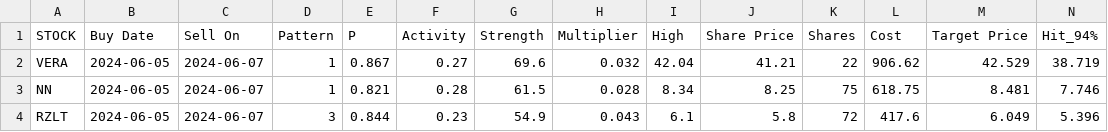
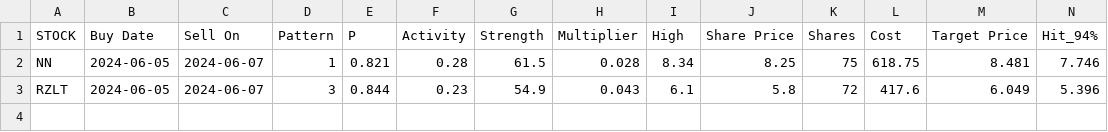
Before and after one commit to p-norris/swing_trades, a CSV file: src/positions.csv, drawn as a sheet; only a part is shown; rows hold the shown columns only; the diff names each change by its address in the sheet, - before the commit and + after, or states it on an @@ line.

Commit message:
updating file

```diff
--- a/src/positions.csv
+++ b/src/positions.csv
-row 2: VERA | 2024-06-05 | 2024-06-07 | 1 | 0.867 | 0.27 | 69.6 | 0.032 | 42.04 | 41.21 | 22 | 906.62 | 42.529 | 38.719
```
